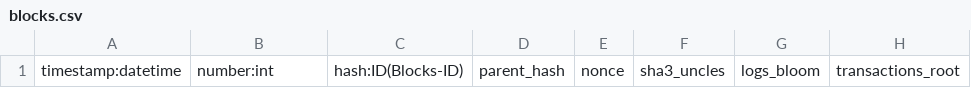
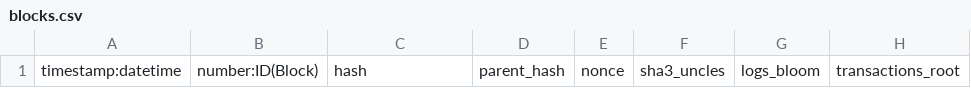
Before and after one commit to blockchain-etl/ethereum-etl-neo4j, a CSV file: headers/blocks.csv, drawn as a sheet; only a part is shown; the diff names each change by its address in the sheet, - before the commit and + after, or states it on an @@ line.

```diff
--- a/headers/blocks.csv
+++ b/headers/blocks.csv
-B1: number:int
+B1: number:ID(Block)
-C1: hash:ID(Blocks-ID)
+C1: hash
```
Also changed, not shown: headers/transactions.csv, 10 other files.
